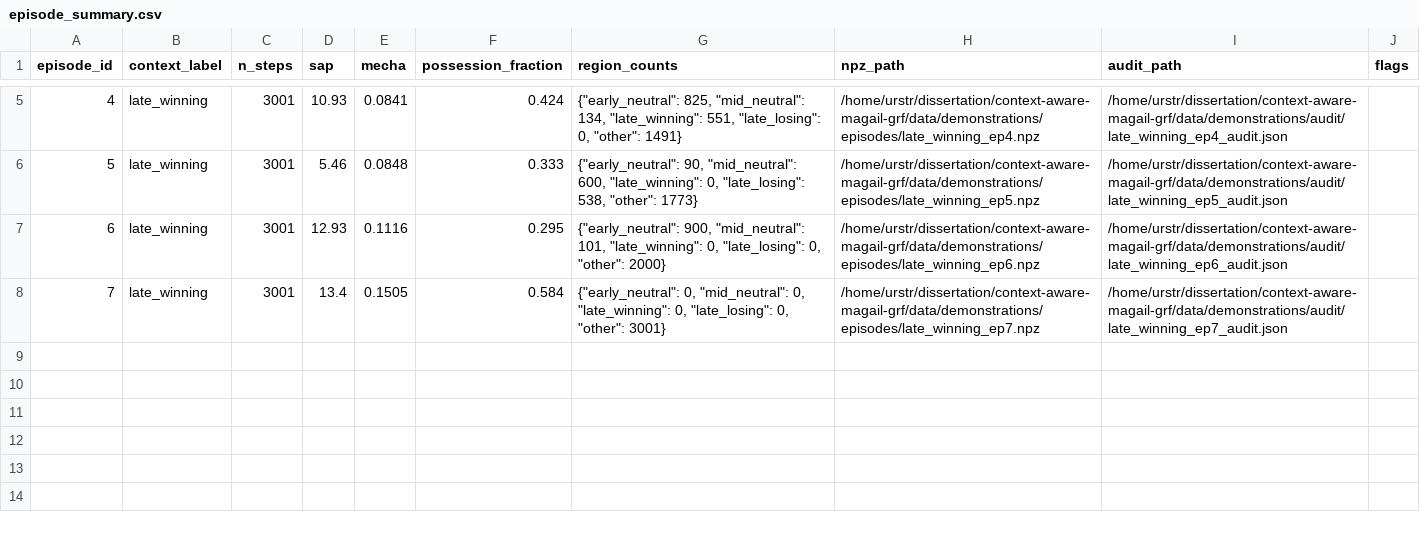
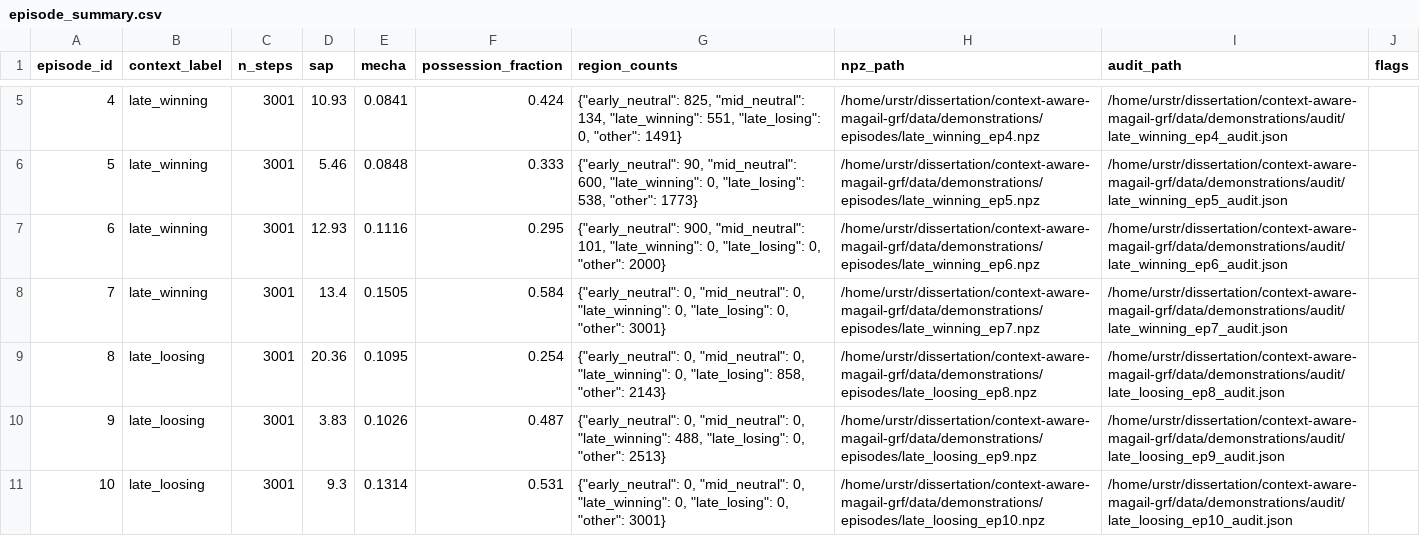
Before and after one commit to praneethkotipalli/context-aware-magail-grf, a CSV file: data/demonstrations/episode_summary.csv, drawn as a sheet; only a part is shown, gaps mark what is left out; the diff names each change by its address in the sheet, - before the commit and + after, or states it on an @@ line.

```diff
--- a/data/demonstrations/episode_summary.csv
+++ b/data/demonstrations/episode_summary.csv
+row 9: 8 | late_loosing | 3001 | 20.36 | 0.1095 | 0.254 | {"early_neutral": 0, "mid_neutral": 0, "late_winning": 0, "late_losing": 858, "other": 2143} | /home/urstr/dissertation/context-aware-magail-grf/data/demonstrations/episodes/late_loosing_ep8.npz | /home/urstr/dissertation/context-aware-magail-grf/data/demonstrations/audit/late_loosing_ep8_audit.json
+row 10: 9 | late_loosing | 3001 | 3.83 | 0.1026 | 0.487 | {"early_neutral": 0, "mid_neutral": 0, "late_winning": 488, "late_losing": 0, "other": 2513} | /home/urstr/dissertation/context-aware-magail-grf/data/demonstrations/episodes/late_loosing_ep9.npz | /home/urstr/dissertation/context-aware-magail-grf/data/demonstrations/audit/late_loosing_ep9_audit.json
+row 11: 10 | late_loosing | 3001 | 9.3 | 0.1314 | 0.531 | {"early_neutral": 0, "mid_neutral": 0, "late_winning": 0, "late_losing": 0, "other": 3001} | /home/urstr/dissertation/context-aware-magail-grf/data/demonstrations/episodes/late_loosing_ep10.npz | /home/urstr/dissertation/context-aware-magail-grf/data/demonstrations/audit/late_loosing_ep10_audit.json
```
Also changed, not shown: 6 other files.
